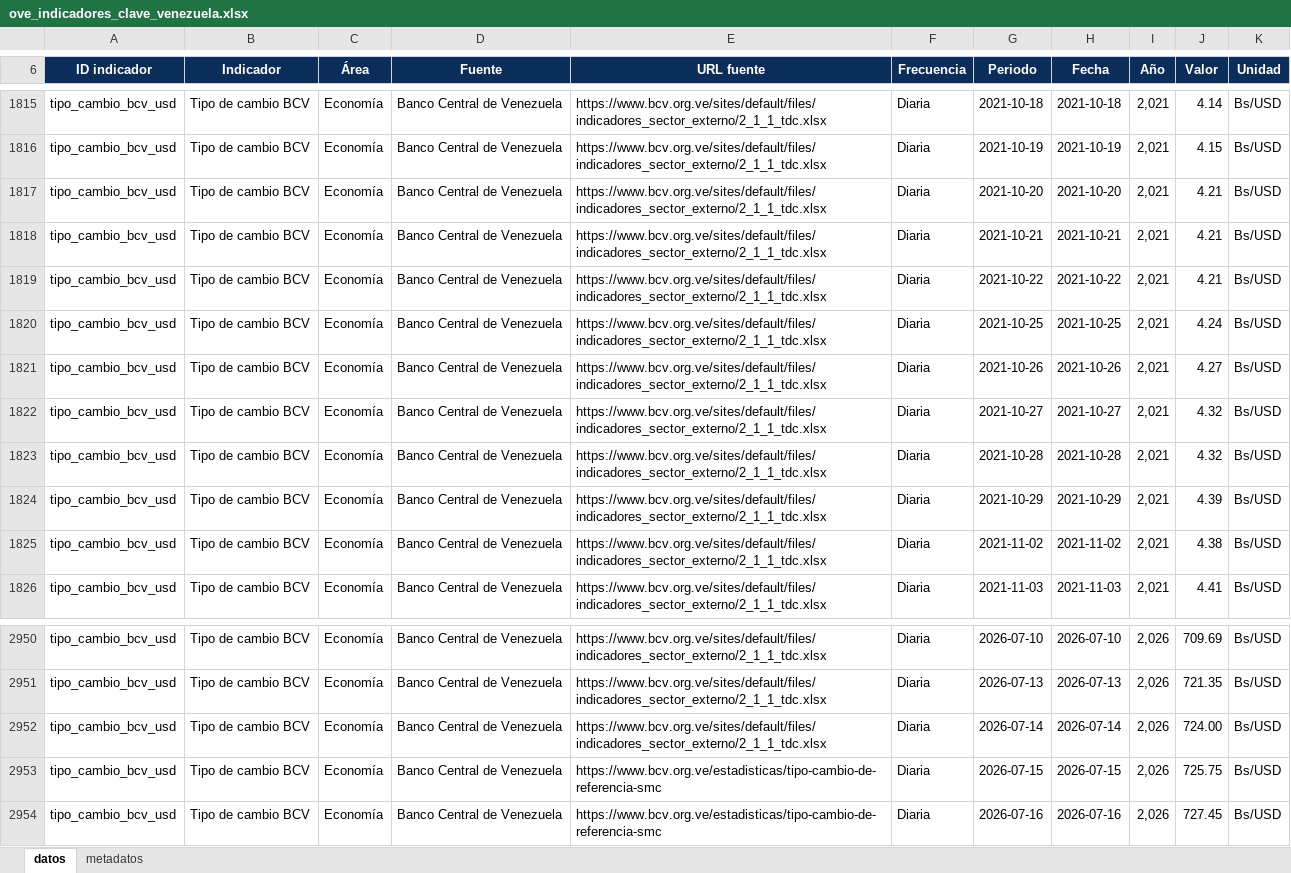
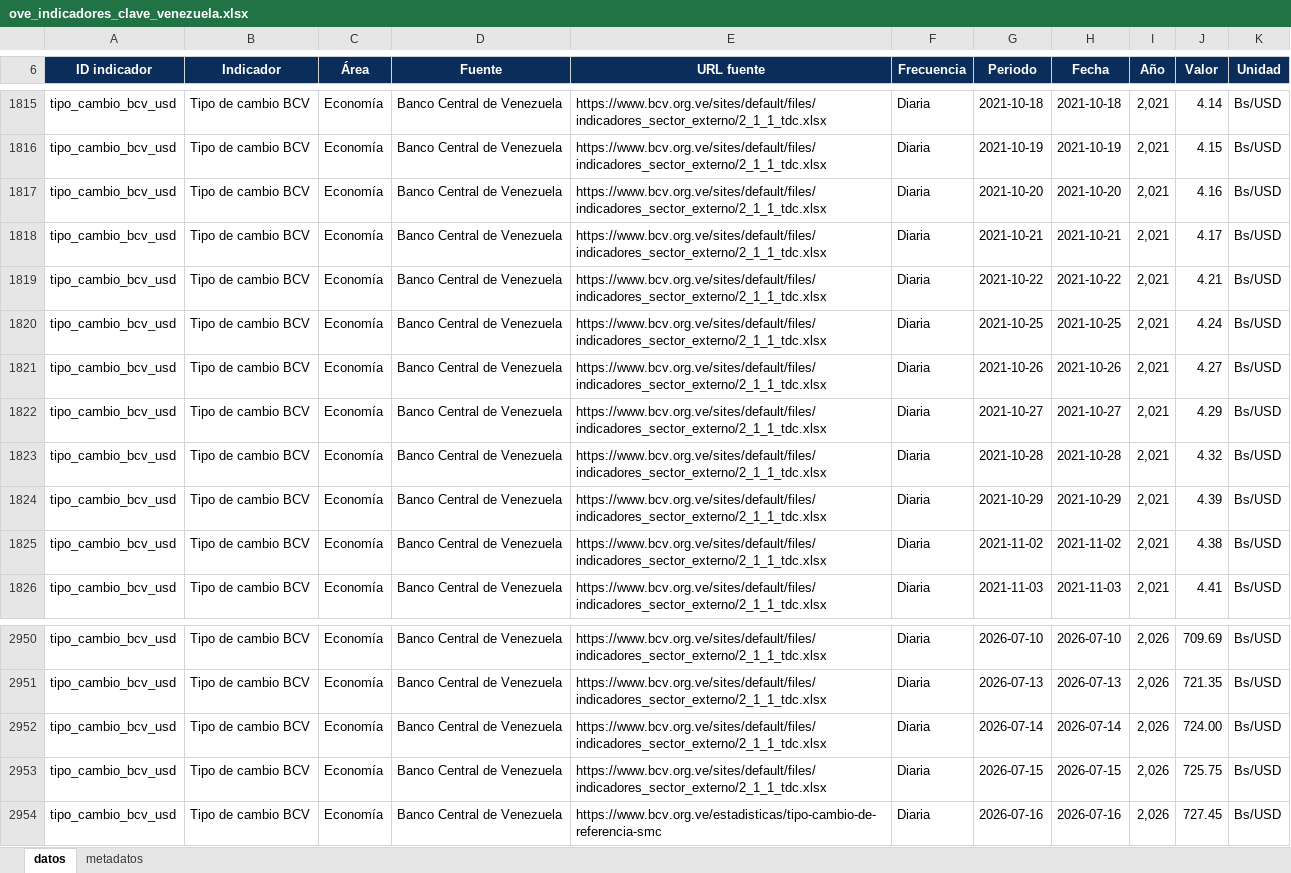
Before and after one commit to CarlosMarzol/OVE-web-github, an Excel workbook: assets/data/indicadores-clave/ove_indicadores_clave_venezuela.xlsx, sheet datos, drawn as a sheet; only a part is shown, gaps mark what is left out; values as stored, in another font and other column widths than the file's, no borders; charts and pictures not drawn; the diff names each change by its address in the sheet, - before the commit and + after, or states it on an @@ line.

```diff
--- a/assets/data/indicadores-clave/ove_indicadores_clave_venezuela.xlsx (sheet datos)
+++ b/assets/data/indicadores-clave/ove_indicadores_clave_venezuela.xlsx (sheet datos)
-J1817 (Valor): 4.21
+J1817 (Valor): 4.16
-J1818 (Valor): 4.21
+J1818 (Valor): 4.17
-J1822 (Valor): 4.32
+J1822 (Valor): 4.29
-E2953 (URL fuente): https://www.bcv.org.ve/estadisticas/tipo-cambio-de-referencia-smc
+E2953 (URL fuente): https://www.bcv.org.ve/sites/default/files/indicadores_sector_externo/2_1_1_tdc.xlsx
```
Also changed, not shown: sheet metadatos, assets/data/bcv/excel/ove_bcv_tipo_cambio_referencia_smc.xlsx, assets/data/bcv/excel/ove_bcv_tipo_cambio_usd.xlsx, 7 other files.
